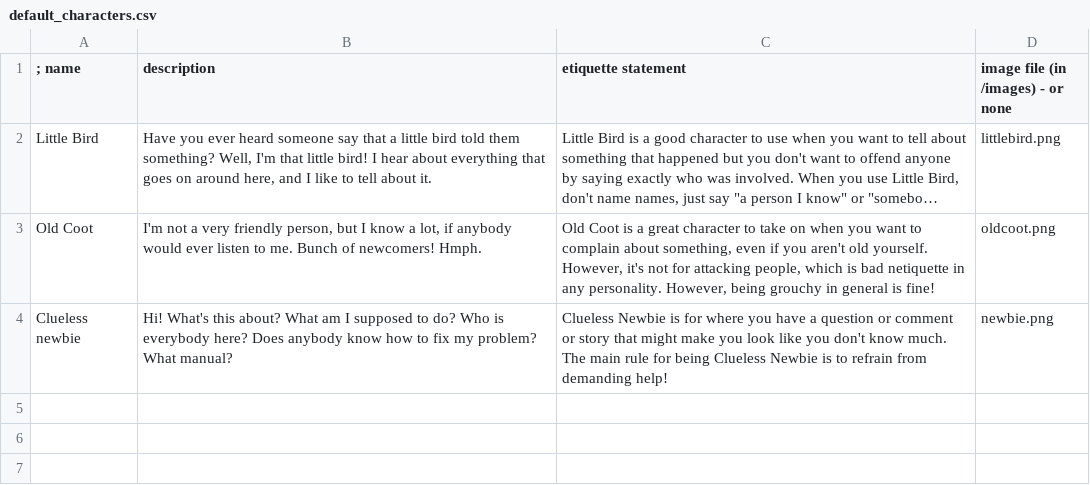
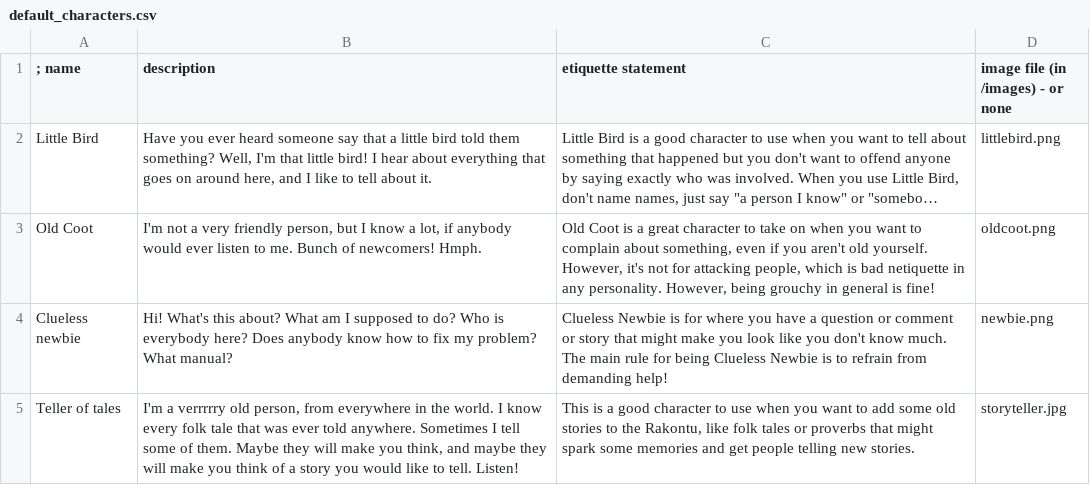
Before and after one commit to cfkurtz/rakontu, a CSV file: Rakontu/config/english/default_characters.csv, drawn as a sheet; long unchanged cells end in …; the diff names each change by its address in the sheet, - before the commit and + after, or states it on an @@ line.

```diff
--- a/Rakontu/config/english/default_characters.csv
+++ b/Rakontu/config/english/default_characters.csv
+row 5: Teller of tales | I'm a verrrrry old person, from everywhere in the world. I know every folk tale that was ever told anywhere. Sometimes I tell some of them. Maybe they will make you think, and maybe they will make you think of a story you would like to tell. Listen! | This is a good character to use when you want to add some old stories to the Rakontu, like folk tales or proverbs that might spark some memories and get people telling new stories. | storyteller.jpg
```
Also changed, not shown: 38 other files.
